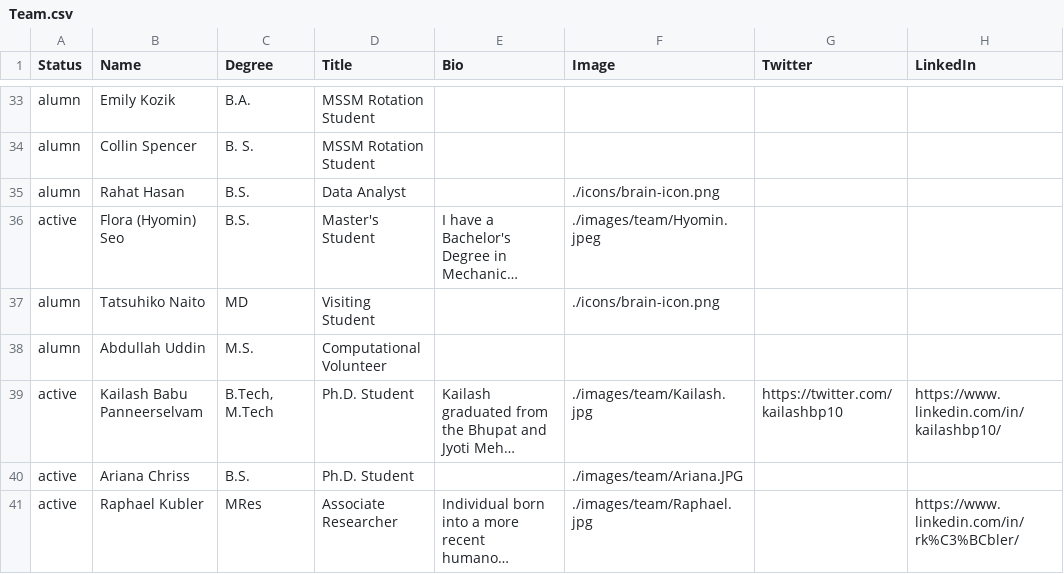
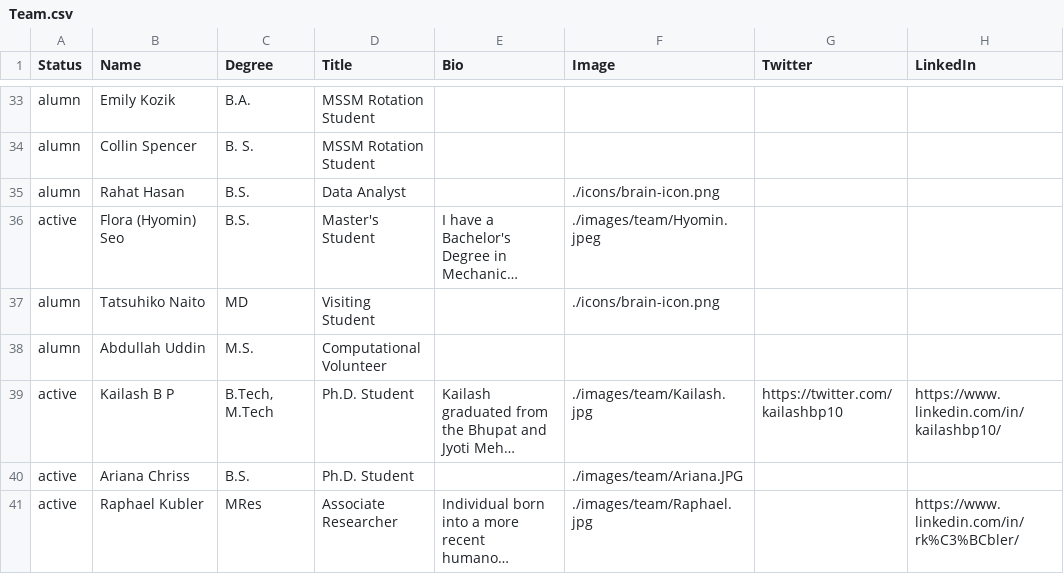
Before and after one commit to RajLabMSSM/RajLab_website, a CSV file: documents/Team.csv, drawn as a sheet; only a part is shown, gaps mark what is left out; long unchanged cells end in …; the diff names each change by its address in the sheet, - before the commit and + after, or states it on an @@ line.

Commit message:
Update Team.csv

```diff
--- a/documents/Team.csv
+++ b/documents/Team.csv
-B39 (Name): Kailash Babu Panneerselvam
+B39 (Name): Kailash B P
```
